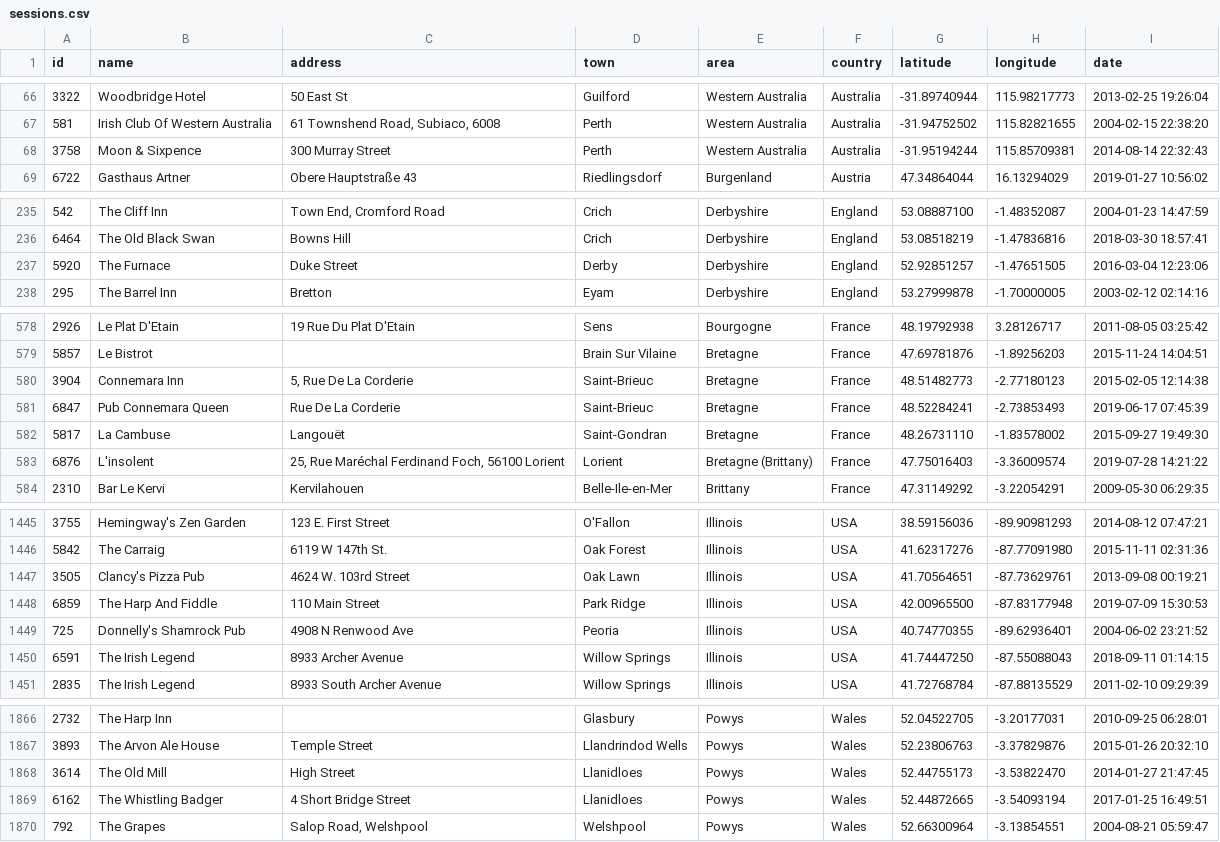
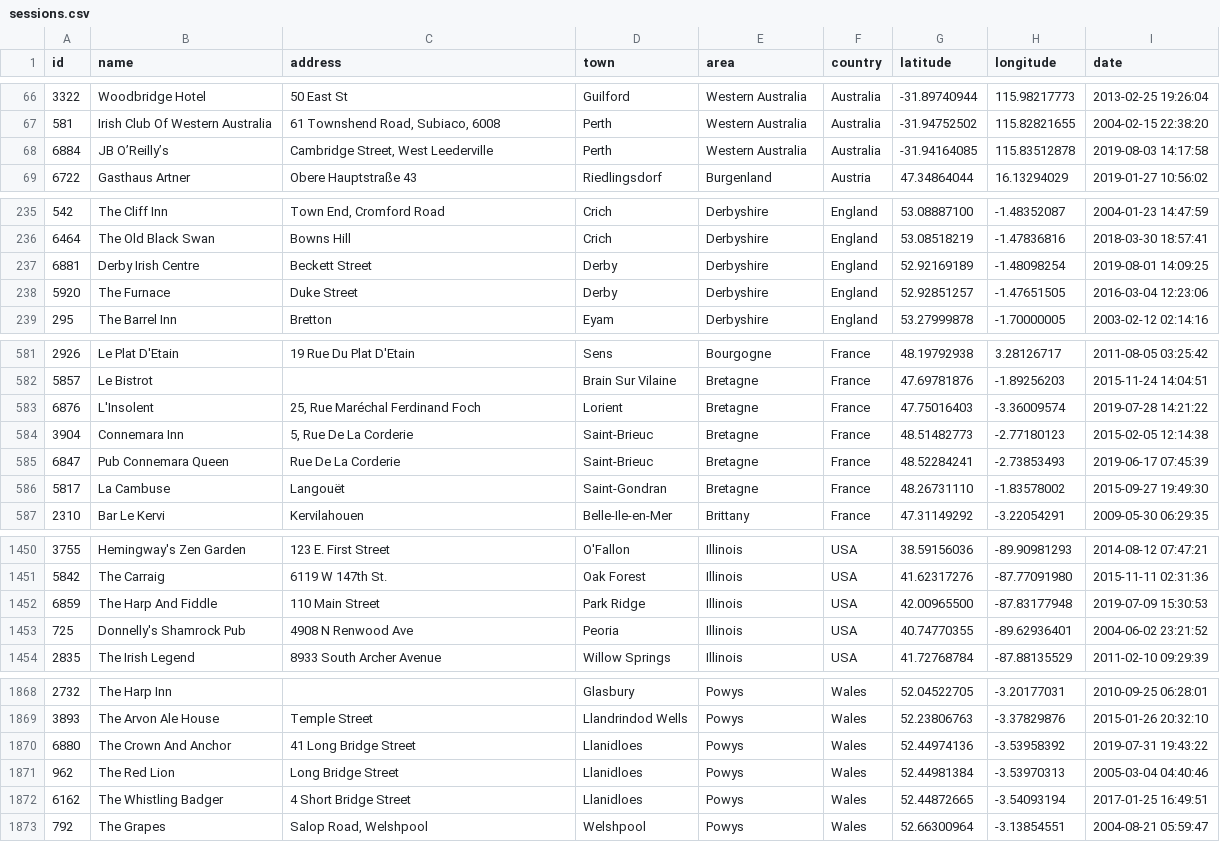
Before and after one commit to adactio/TheSession-data, a CSV file: csv/sessions.csv, drawn as a sheet; only a part is shown, gaps mark what is left out; removed rows and columns are numbered as before the commit, all else as after; the diff covers the shown part only; the diff names each change by its address in the sheet, - before the commit and + after, or states it on an @@ line.

```diff
--- a/csv/sessions.csv
+++ b/csv/sessions.csv
-row 68: 3758 | Moon & Sixpence | 300 Murray Street | Perth | Western Australia | Australia | -31.95194244 | 115.85709381 | 2014-08-14 22:32:43
+row 68: 6884 | JB O’Reilly’s | Cambridge Street, West Leederville | Perth | Western Australia | Australia | -31.94164085 | 115.83512878 | 2019-08-03 14:17:58
+row 237: 6881 | Derby Irish Centre | Beckett Street | Derby | Derbyshire | England | 52.92169189 | -1.48098254 | 2019-08-01 14:09:25
+row 583: 6876 | L'Insolent | 25, Rue Maréchal Ferdinand Foch | Lorient | Bretagne | France | 47.75016403 | -3.36009574 | 2019-07-28 14:21:22
-row 583: 6876 | L'insolent | 25, Rue Maréchal Ferdinand Foch, 56100 Lorient | Lorient | Bretagne (Brittany) | France | 47.75016403 | -3.36009574 | 2019-07-28 14:21:22
-row 1447: 3505 | Clancy's Pizza Pub | 4624 W. 103rd Street | Oak Lawn | Illinois | USA | 41.70564651 | -87.73629761 | 2013-09-08 00:19:21
-row 1450: 6591 | The Irish Legend | 8933 Archer Avenue | Willow Springs | Illinois | USA | 41.74447250 | -87.55088043 | 2018-09-11 01:14:15
-row 1868: 3614 | The Old Mill | High Street | Llanidloes | Powys | Wales | 52.44755173 | -3.53822470 | 2014-01-27 21:47:45
+row 1870: 6880 | The Crown And Anchor | 41 Long Bridge Street | Llanidloes | Powys | Wales | 52.44974136 | -3.53958392 | 2019-07-31 19:43:22
+row 1871: 962 | The Red Lion | Long Bridge Street | Llanidloes | Powys | Wales | 52.44981384 | -3.53970313 | 2005-03-04 04:40:46
```
Also changed, not shown: 4 added rows, 1 removed row and 10 edited cells elsewhere in this file, csv/events.csv, 7 other files.
